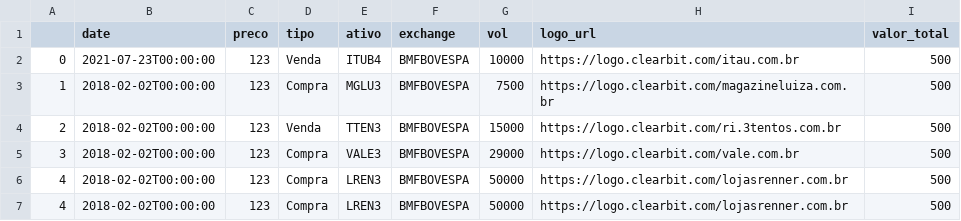
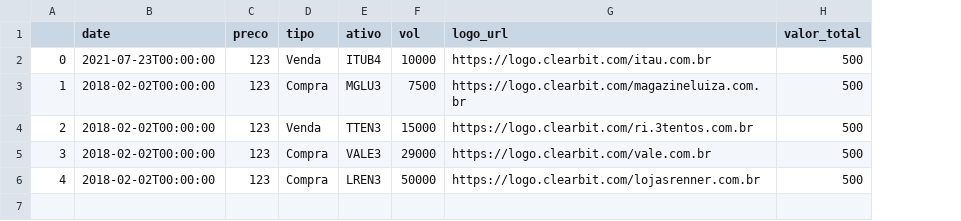
Before and after one commit to mateuskienzle/stocks_monitor, a CSV file: book_data.csv, drawn as a sheet; the diff names each change by its address in the sheet, - before the commit and + after, or states it on an @@ line.

```diff
--- a/book_data.csv
+++ b/book_data.csv
-column F (exchange), rows 2-6: all BMFBOVESPA
-row 7: 4 | 2018-02-02T00:00:00 | 123 | Compra | LREN3 | BMFBOVESPA | 50000 | https://logo.clearbit.com/lojasrenner.com.br | 500
```
Also changed, not shown: 1 other file.
